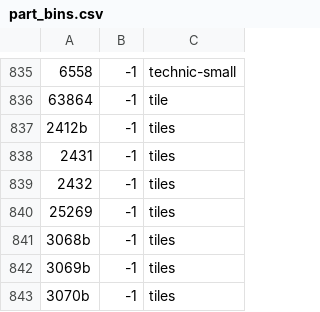
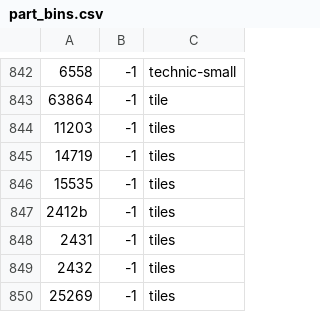
Before and after one commit to jncraton/bricki, a CSV file: data/part_bins.csv, drawn as a sheet; only a part is shown, gaps mark what is left out; the shorter side is filled out with more unchanged rows; the diff covers the shown part only; the diff names each change by its address in the sheet, - before the commit and + after, or states it on an @@ line.

```diff
--- a/data/part_bins.csv
+++ b/data/part_bins.csv
+row 844: 11203 | -1 | tiles
+row 845: 14719 | -1 | tiles
+row 846: 15535 | -1 | tiles
```
Also changed, not shown: 13 added rows, 4 removed rows and 1 edited cell elsewhere in this file, data/part_relationships.csv.
